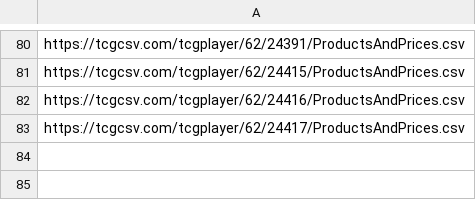
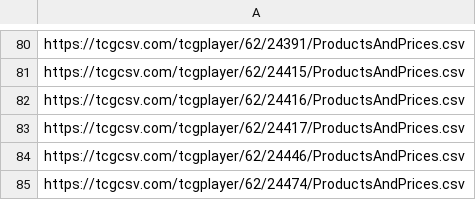
Before and after one commit to Max-Escaler/fabtrades, a CSV file: public/csv-urls.csv, drawn as a sheet; only a part is shown, gaps mark what is left out; the diff names each change by its address in the sheet, - before the commit and + after, or states it on an @@ line.

Commit message:
added new sets

```diff
--- a/public/csv-urls.csv
+++ b/public/csv-urls.csv
+row 84: https://tcgcsv.com/tcgplayer/62/24446/ProductsAndPrices.csv
+row 85: https://tcgcsv.com/tcgplayer/62/24474/ProductsAndPrices.csv
```
